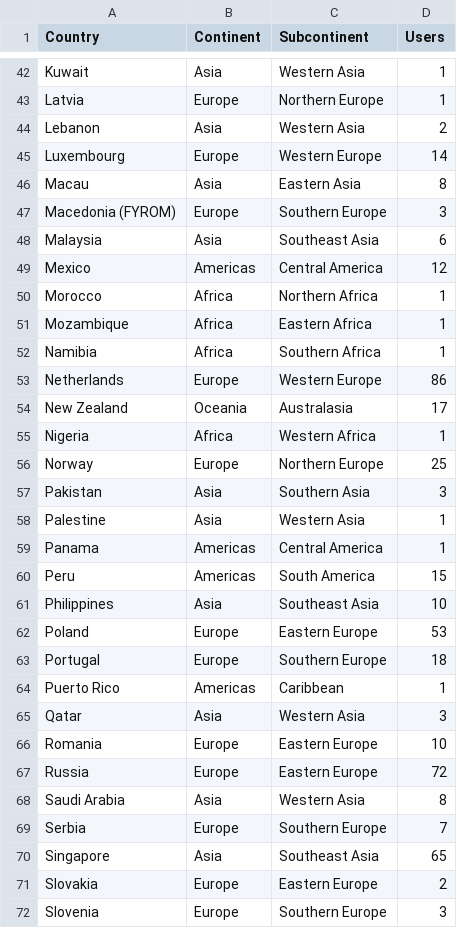
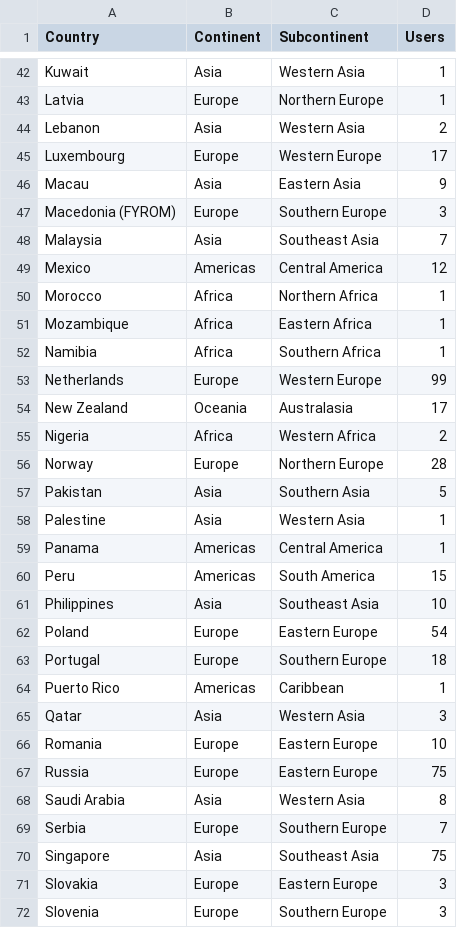
Before and after one commit to lazappi/phd-thesis, a TSV file: data/tools-countries.tsv, drawn as a sheet; only a part is shown, gaps mark what is left out; the diff covers the shown part only.

```diff
--- a/data/tools-countries.tsv
+++ b/data/tools-countries.tsv
@@ -44,6 +44,6 @@ Latvia	Europe	Northern Europe	1
 Lebanon	Asia	Western Asia	2
-Luxembourg	Europe	Western Europe	14
-Macau	Asia	Eastern Asia	8
+Luxembourg	Europe	Western Europe	17
+Macau	Asia	Eastern Asia	9
 Macedonia (FYROM)	Europe	Southern Europe	3
-Malaysia	Asia	Southeast Asia	6
+Malaysia	Asia	Southeast Asia	7
 Mexico	Americas	Central America	12
@@ -52,7 +52,7 @@ Mozambique	Africa	Eastern Africa	1
 Namibia	Africa	Southern Africa	1
-Netherlands	Europe	Western Europe	86
+Netherlands	Europe	Western Europe	99
 New Zealand	Oceania	Australasia	17
-Nigeria	Africa	Western Africa	1
-Norway	Europe	Northern Europe	25
-Pakistan	Asia	Southern Asia	3
+Nigeria	Africa	Western Africa	2
+Norway	Europe	Northern Europe	28
+Pakistan	Asia	Southern Asia	5
 Palestine	Asia	Western Asia	1
@@ -61,3 +61,3 @@ Peru	Americas	South America	15
 Philippines	Asia	Southeast Asia	10
-Poland	Europe	Eastern Europe	53
+Poland	Europe	Eastern Europe	54
 Portugal	Europe	Southern Europe	18
@@ -66,7 +66,7 @@ Qatar	Asia	Western Asia	3
 Romania	Europe	Eastern Europe	10
-Russia	Europe	Eastern Europe	72
+Russia	Europe	Eastern Europe	75
 Saudi Arabia	Asia	Western Asia	8
 Serbia	Europe	Southern Europe	7
-Singapore	Asia	Southeast Asia	65
-Slovakia	Europe	Eastern Europe	2
+Singapore	Asia	Southeast Asia	75
+Slovakia	Europe	Eastern Europe	3
 Slovenia	Europe	Southern Europe	3
```
Also changed, not shown: 35 edited cells elsewhere in this file, data/tools-users.tsv, 4 other files.
